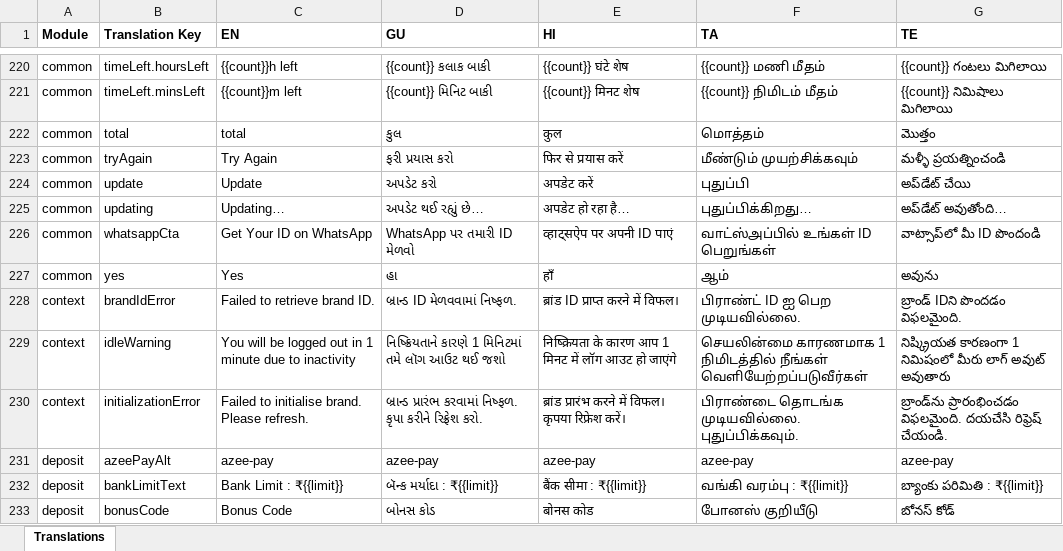
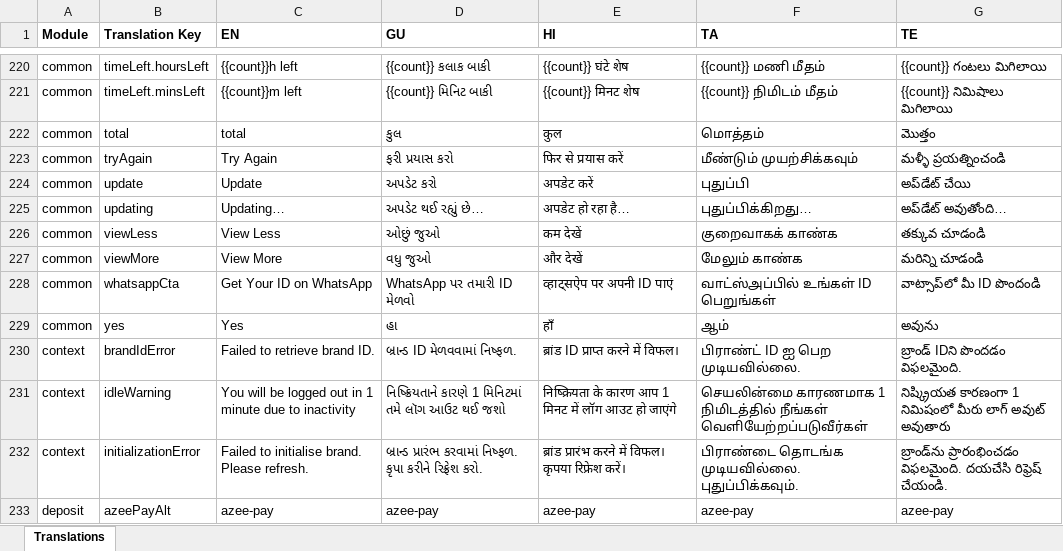
Before and after one commit to prakash-oxfyn/multilingual, an Excel workbook: betraja/locales-excel/betraja_translations.xlsx, sheet Translations, drawn as a sheet; only a part is shown, gaps mark what is left out; the shorter side is filled out with more unchanged rows; values as stored, in another font and other column widths than the file's, no borders; the diff names each change by its address in the sheet, - before the commit and + after, or states it on an @@ line.

Commit message:
Add "viewMore" and "viewLess" translations in multiple languages

```diff
--- a/betraja/locales-excel/betraja_translations.xlsx (sheet Translations)
+++ b/betraja/locales-excel/betraja_translations.xlsx (sheet Translations)
+row 226: common | viewLess | View Less | ઓછું જુઓ | कम देखें | குறைவாகக் காண்க | తక్కువ చూడండి
+row 227: common | viewMore | View More | વધુ જુઓ | और देखें | மேலும் காண்க | మరిన్ని చూడండి
```
Also changed, not shown: 5 other files.
